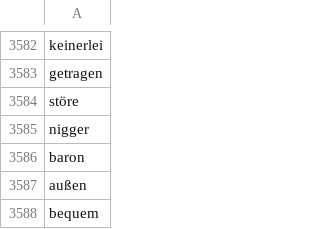
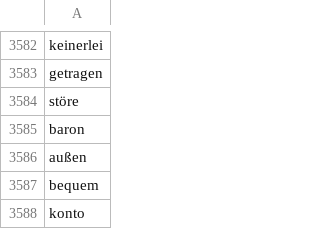
Before and after one commit to TN1ck/anagrams.io, a CSV file: dictionaries/de-10k.csv, drawn as a sheet; only a part is shown, gaps mark what is left out; the shorter side is filled out with more unchanged rows.

```diff
--- a/dictionaries/de-10k.csv
+++ b/dictionaries/de-10k.csv
@@ -3584,3 +3584,2 @@ getragen
 störe
-nigger
 baron
```
Also changed, not shown: dictionaries/de-50k.csv, dictionaries/eng-100k.csv, 2 other files.
